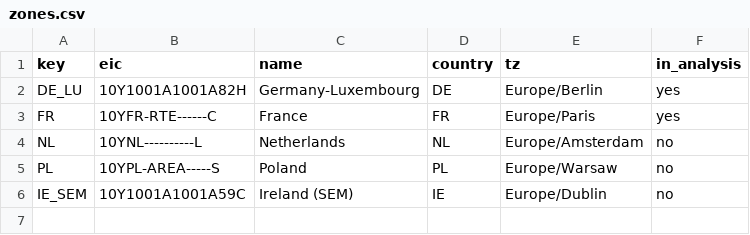
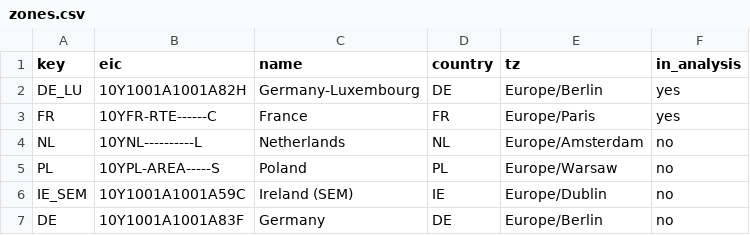
Before and after one commit to aolagoke-dsae/grid-carbon-intensity, a CSV file: config/zones.csv, drawn as a sheet; the diff names each change by its address in the sheet, - before the commit and + after, or states it on an @@ line.

Commit message:
Fix the rules for Germany alone and Energy-Charts before the pulls
Two public routes to settle the level the Electricity Maps cross-check
left open, each rule committed before its data exists:

- Germany alone, 10Y1001A1001A83F, the area Electricity Maps uses. It is
  a zone outside the analysis in config/zones.csv, so entsoe_client can
  pull it and xml_to_parquet skips it. Rule 5 of em_crosscheck.py
  predicts that the area moves our intensity by less than 1%.
- Fraunhofer ISE's public net generation for Germany (Energy-Charts,
  CC BY 4.0). src/ingest/energycharts_client.py pulls one month per
  request, append-only and in the shared manifest, at the API's two
  requests a minute, with offline tests. notebooks/energy_charts.py
  prices both mixes with our factors and compares them hour by hour:
  agreement needs r >= 0.98, the best correlation unshifted, and means
  within 3%. The shift test was added after a run on our own data
  showed that a one-hour shift still correlates at about 0.98.

RUNBOOK Checkpoint 5 gives the two pulls.

```diff
--- a/config/zones.csv
+++ b/config/zones.csv
+row 7: DE | 10Y1001A1001A83F | Germany | DE | Europe/Berlin | no
```
Also changed, not shown: 8 other files.
